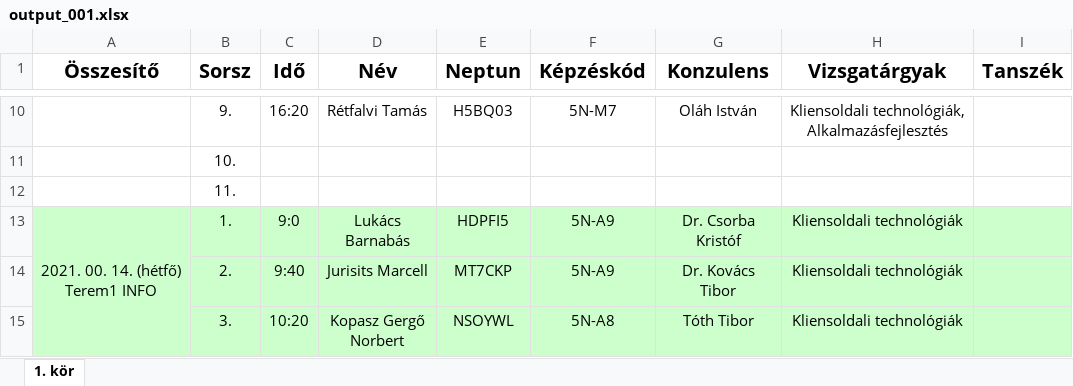
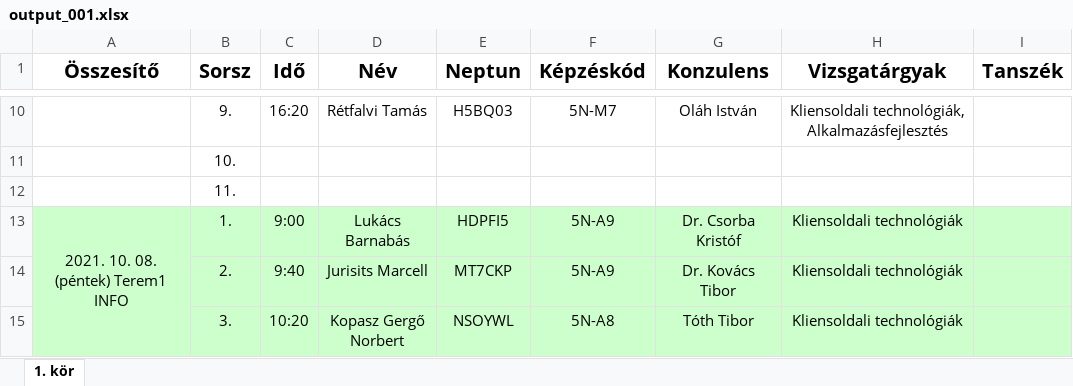
Before and after one commit to Gregurevic/fesch, an Excel workbook: fesch/output/output_001.xlsx, sheet 1. kör, drawn as a sheet; only a part is shown, gaps mark what is left out; values as stored, in another font and other column widths than the file's, no borders; the diff covers the shown part only; the diff names each change by its address in the sheet, - before the commit and + after, or states it on an @@ line.

```diff
--- a/fesch/output/output_001.xlsx (sheet 1. kör)
+++ b/fesch/output/output_001.xlsx (sheet 1. kör)
-A13 (Összesítő): 2021. 00. 14. (hétfő) Terem1 INFO
+A13 (Összesítő): 2021. 10. 08. (péntek) Terem1 INFO
-C13 (Idő): 9:0
+C13 (Idő): 9:00
```
Also changed, not shown: 28 edited cells elsewhere in this sheet, fesch/output/log_001.xlsx, 15 other files.
